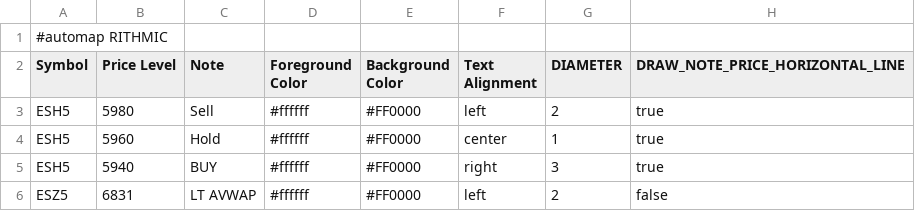
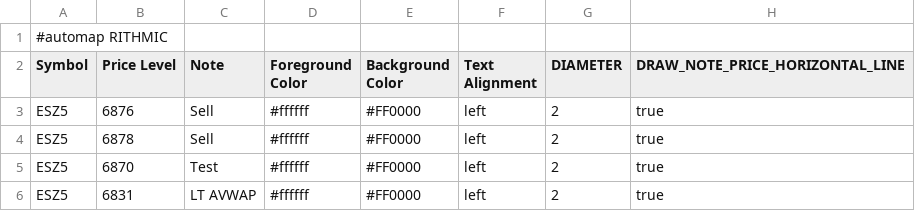
Before and after one commit to jdrochester/BookmapCloudSync, a CSV file: custom_notes.csv, drawn as a sheet; removed rows and columns are numbered as before the commit, all else as after; the diff names each change by its address in the sheet, - before the commit and + after, or states it on an @@ line.

Commit message:
Auto update from Google Sheets

```diff
--- a/custom_notes.csv
+++ b/custom_notes.csv
-A3 (Symbol): ESH5
+A3 (Symbol): ESZ5
-B3 (Price Level): 5980
+B3 (Price Level): 6876
-row 4: ESH5 | 5960 | Hold | #ffffff | #FF0000 | center | 1 | true
-row 5: ESH5 | 5940 | BUY | #ffffff | #FF0000 | right | 3 | true
+row 4: ESZ5 | 6878 | Sell | #ffffff | #FF0000 | left | 2 | true
+row 5: ESZ5 | 6870 | Test | #ffffff | #FF0000 | left | 2 | true
-H6 (DRAW_NOTE_PRICE_HORIZONTAL_LINE): false
+H6 (DRAW_NOTE_PRICE_HORIZONTAL_LINE): true
```
